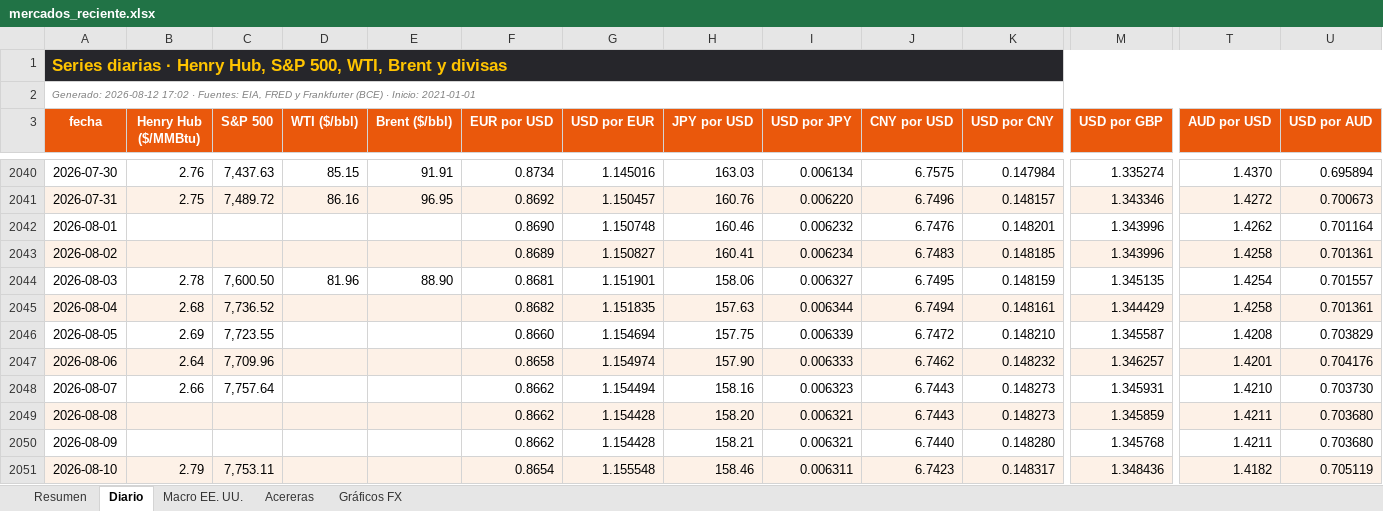
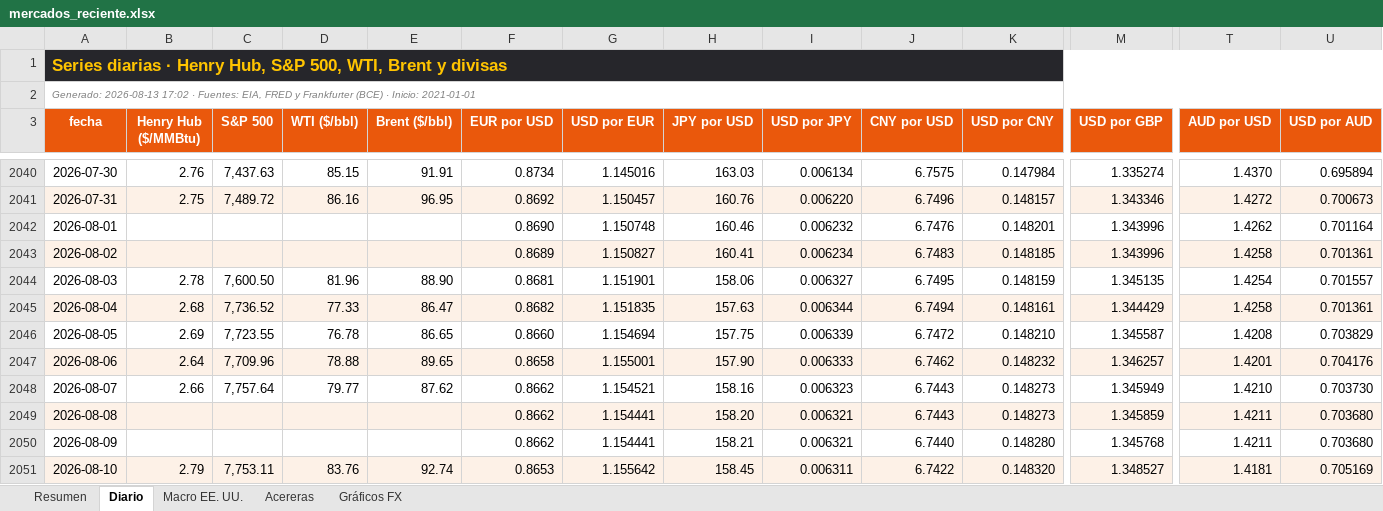
Before and after one commit to benjany2011-sys/Indicators, an Excel workbook: resultados/mercados_reciente.xlsx, sheet Diario, drawn as a sheet; only a part is shown, gaps mark what is left out; values as stored, in another font and other column widths than the file's, no borders; charts and pictures not drawn; the diff covers the shown part only; the diff names each change by its address in the sheet, - before the commit and + after, or states it on an @@ line.

```diff
--- a/resultados/mercados_reciente.xlsx (sheet Diario)
+++ b/resultados/mercados_reciente.xlsx (sheet Diario)
-A2 (fecha): Generado: 2026-08-12 17:02 ·…
+A2 (fecha): Generado: 2026-08-13 17:02 ·…
-D2045 (WTI ($/bbl)): (empty)
+D2045 (WTI ($/bbl)): 77.33
-E2045 (Brent ($/bbl)): (empty)
+E2045 (Brent ($/bbl)): 86.47
-D2046 (WTI ($/bbl)): (empty)
+D2046 (WTI ($/bbl)): 76.78
-E2046 (Brent ($/bbl)): (empty)
+E2046 (Brent ($/bbl)): 86.65
-D2047 (WTI ($/bbl)): (empty)
+D2047 (WTI ($/bbl)): 78.88
-E2047 (Brent ($/bbl)): (empty)
+E2047 (Brent ($/bbl)): 89.65
-G2047 (USD por EUR): 1.154974
+G2047 (USD por EUR): 1.155001
-D2048 (WTI ($/bbl)): (empty)
+D2048 (WTI ($/bbl)): 79.77
-E2048 (Brent ($/bbl)): (empty)
+E2048 (Brent ($/bbl)): 87.62
-G2048 (USD por EUR): 1.154494
+G2048 (USD por EUR): 1.154521
-M2048 (USD por GBP): 1.345931
+M2048 (USD por GBP): 1.345949
-G2049:G2050 (USD por EUR): 1.154428
+G2049:G2050 (USD por EUR): 1.154441
-D2051 (WTI ($/bbl)): (empty)
+D2051 (WTI ($/bbl)): 83.76
-E2051 (Brent ($/bbl)): (empty)
+E2051 (Brent ($/bbl)): 92.74
-F2051 (EUR por USD): 0.8654
+F2051 (EUR por USD): 0.8653
-G2051 (USD por EUR): 1.155548
+G2051 (USD por EUR): 1.155642
-H2051 (JPY por USD): 158.46
+H2051 (JPY por USD): 158.45
-J2051 (CNY por USD): 6.7423
+J2051 (CNY por USD): 6.7422
-K2051 (USD por CNY): 0.148317
+K2051 (USD por CNY): 0.148320
-M2051 (USD por GBP): 1.348436
+M2051 (USD por GBP): 1.348527
-T2051 (AUD por USD): 1.4182
+T2051 (AUD por USD): 1.4181
-U2051 (USD por AUD): 0.705119
+U2051 (USD por AUD): 0.705169
```
Also changed, not shown: 1 added row and 42 edited cells elsewhere in this sheet, sheet Resumen, sheet Acereras, sheet Macro EE. UU., charts or pictures, 5 other files.
